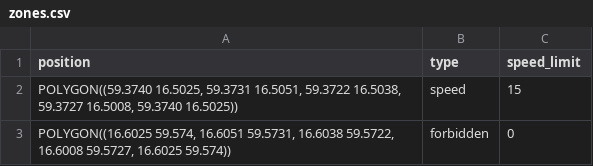
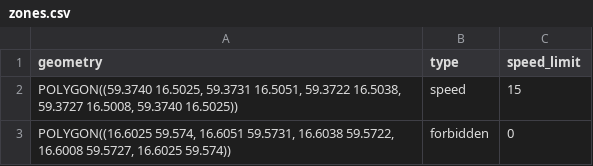
Before and after one commit to sonnerberg/vteam, a CSV file: mariadb/init_data/zones.csv, drawn as a sheet.

Commit message:
Add CRUD for zones

```diff
--- a/mariadb/init_data/zones.csv
+++ b/mariadb/init_data/zones.csv
@@ -1,2 +1,2 @@
-"position","type","speed_limit"
+"geometry","type","speed_limit"
 "POLYGON((59.3740 16.5025, 59.3731 16.5051, 59.3722 16.5038, 59.3727 16.5008, 59.3740 16.5025))","speed",15
```
Also changed, not shown: 6 other files.
